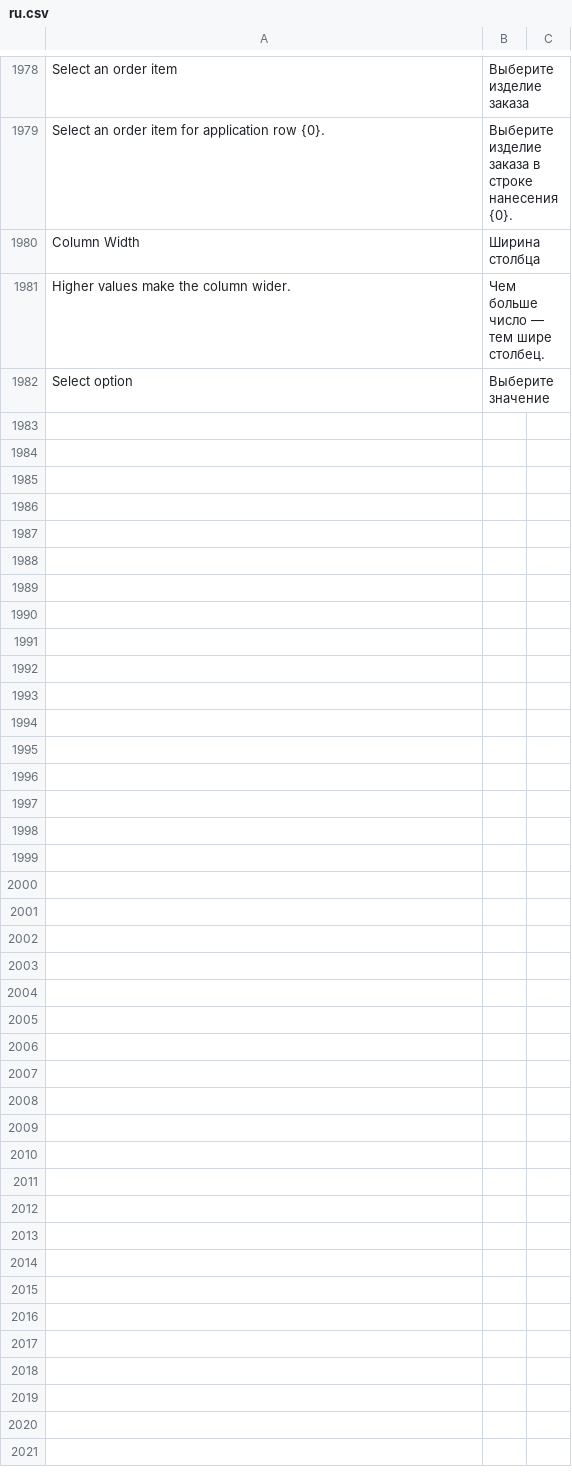
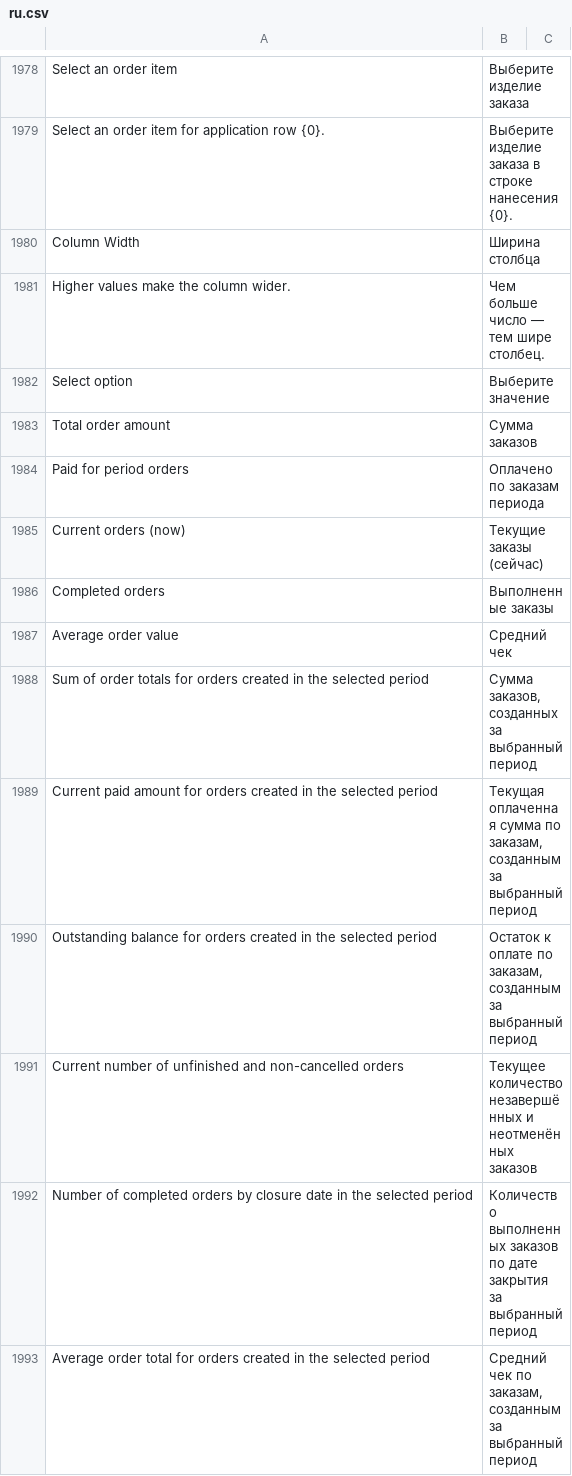
Before and after one commit to dimasta222/crm, a CSV file: crm/translations/ru.csv, drawn as a sheet; only a part is shown, gaps mark what is left out; the diff names each change by its address in the sheet, - before the commit and + after, or states it on an @@ line.

```diff
--- a/crm/translations/ru.csv
+++ b/crm/translations/ru.csv
+row 1983: Total order amount | Сумма заказов
+row 1984: Paid for period orders | Оплачено по заказам периода
+row 1985: Current orders (now) | Текущие заказы (сейчас)
+row 1986: Completed orders | Выполненные заказы
+row 1987: Average order value | Средний чек
+row 1988: Sum of order totals for orders created in the selected period | Сумма заказов, созданных за выбранный период
+row 1989: Current paid amount for orders created in the selected period | Текущая оплаченная сумма по заказам, созданным за выбранный период
+row 1990: Outstanding balance for orders created in the selected period | Остаток к оплате по заказам, созданным за выбранный период
+row 1991: Current number of unfinished and non-cancelled orders | Текущее количество незавершённых и неотменённых заказов
+row 1992: Number of completed orders by closure date in the selected period | Количество выполненных заказов по дате закрытия за выбранный период
+row 1993: Average order total for orders created in the selected period | Средний чек по заказам, созданным за выбранный период
```
Also changed, not shown: 9 other files.
